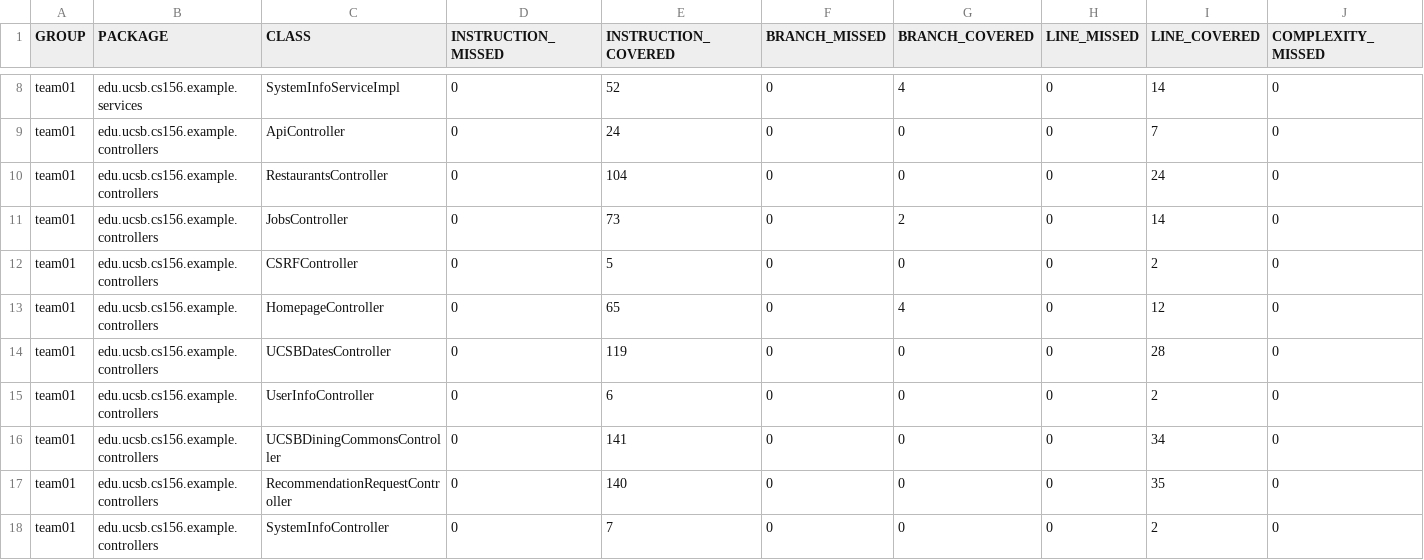
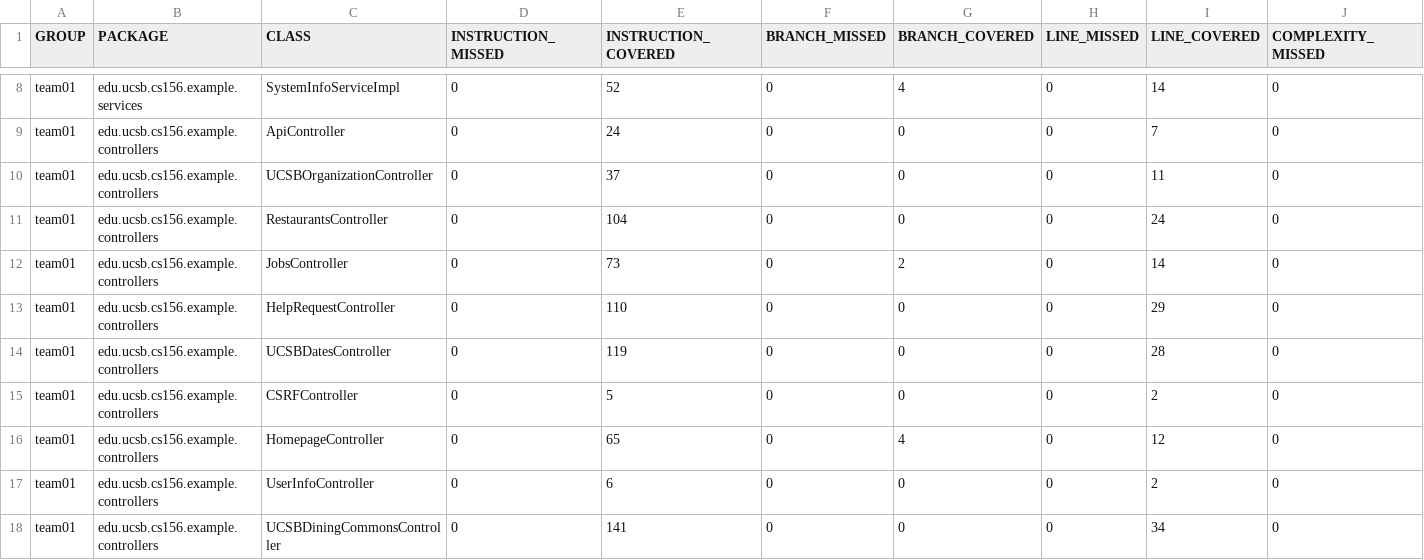
Before and after one commit to ucsb-cs156-f26/team01-f26-11, a CSV file: prs/65/jacoco/jacoco.csv, drawn as a sheet; only a part is shown, gaps mark what is left out; the shorter side is filled out with more unchanged rows; rows hold the shown columns only; the diff names each change by its address in the sheet, - before the commit and + after, or states it on an @@ line.

Commit message:
Deploying to gh-pages from @ ucsb-cs156-f26/team01-f26-11@c51f634cc21bdf54521e1e6ccd5e65eba32c7afa 🚀

```diff
--- a/prs/65/jacoco/jacoco.csv
+++ b/prs/65/jacoco/jacoco.csv
+row 10: team01 | edu.ucsb.cs156.example.controllers | UCSBOrganizationController | 0 | 37 | 0 | 0 | 0 | 11 | 0
+row 13: team01 | edu.ucsb.cs156.example.controllers | HelpRequestController | 0 | 110 | 0 | 0 | 0 | 29 | 0
```
Also changed, not shown: 9 other files.
